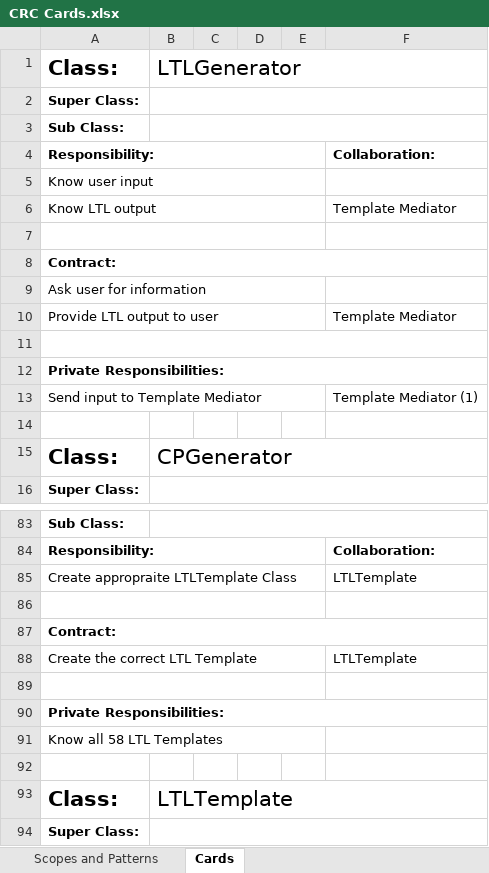
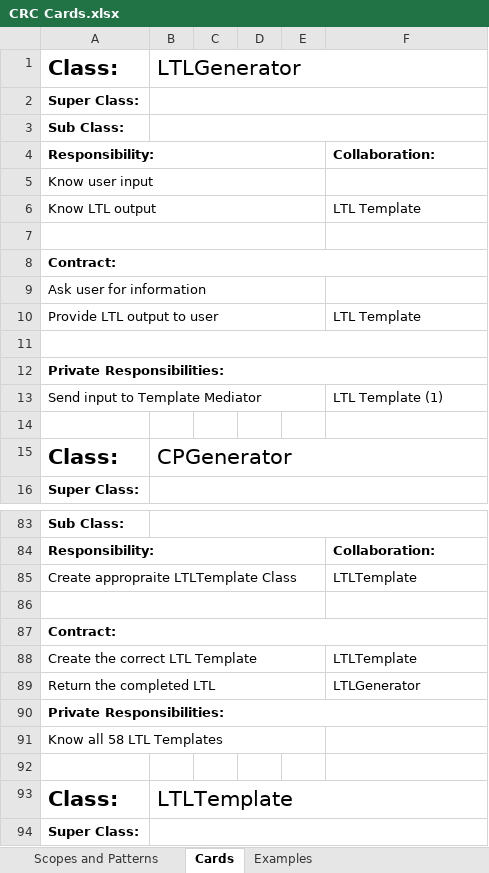
Before and after one commit to jlmacias/ltl, an Excel workbook: documents/CRC and Diagram/CRC Cards.xlsx, sheet Cards, drawn as a sheet; only a part is shown, gaps mark what is left out; values as stored, in another font and other column widths than the file's, no borders; the diff names each change by its address in the sheet, - before the commit and + after, or states it on an @@ line.

Commit message:
Added some examples

```diff
--- a/documents/CRC and Diagram/CRC Cards.xlsx (sheet Cards)
+++ b/documents/CRC and Diagram/CRC Cards.xlsx (sheet Cards)
+sheet tab: Examples
-F6: Template Mediator
+F6: LTL Template
-F10: Template Mediator
+F10: LTL Template
-F13: Template Mediator (1)
+F13: LTL Template (1)
-row 89: (empty)
+row 89: Return the completed LTL |  |  |  |  | LTLGenerator
```
